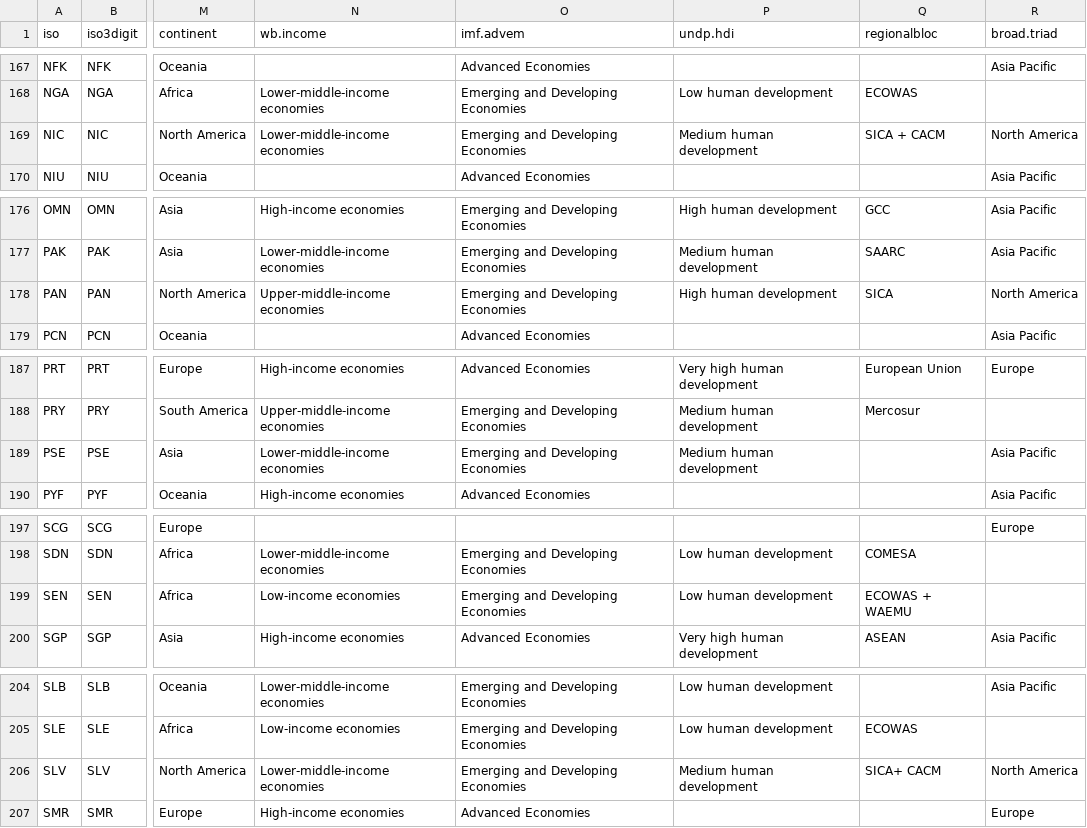
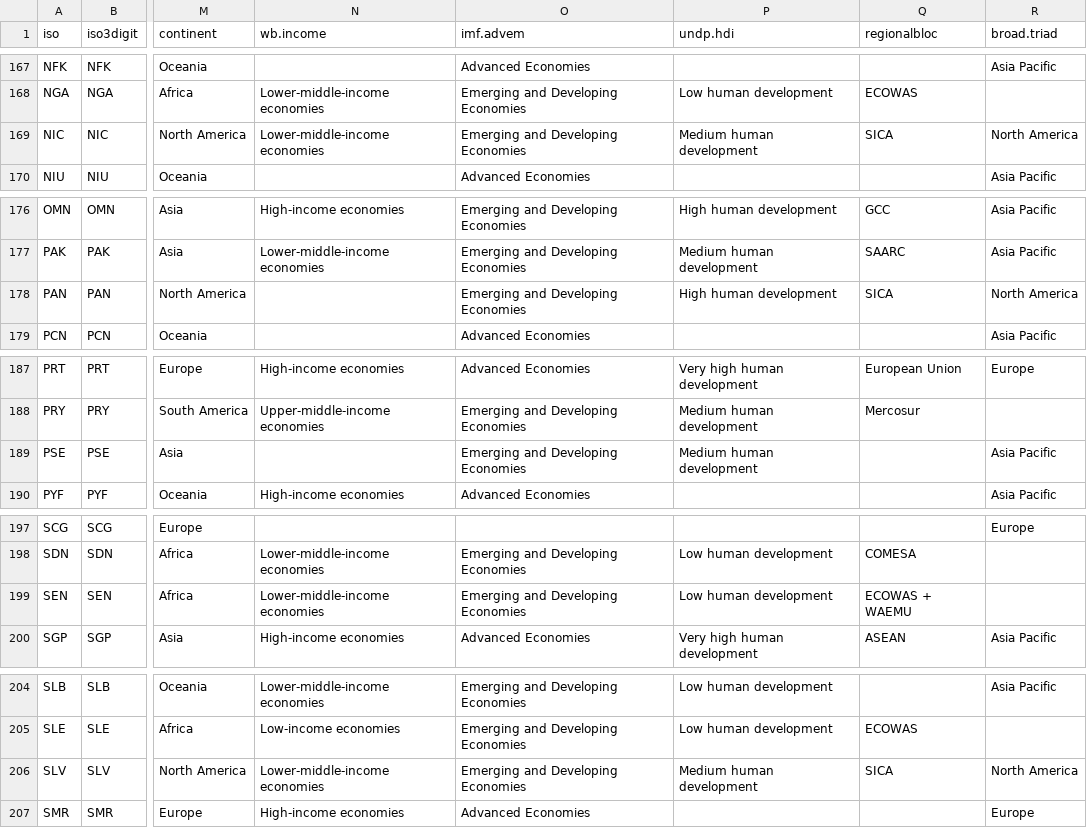
Before and after one commit to carolinebastian/matchcountry, a CSV file: inst/extdata/countrydata.csv, drawn as a sheet; only a part is shown, gaps mark what is left out; the diff covers the shown part only; the diff names each change by its address in the sheet, - before the commit and + after, or states it on an @@ line.

Commit message:
Add files via upload
"regionalbloc" column checked for changes; UK removed "European Union"
UK changed to "Other Europe" in EEA
Croatia changed to "High-income economies" in column "wb.income"
Armenia changed to "Upper-middle-income economies" in column "wb.income"
Georgia changed to "Upper-middle-income economies" in column "wb.income"
Guatemala changed to "Upper-middle-income economies" in column "wb.income"
Jordan changed to "Upper-middle-income economies" in column "wb.income"
Kosovo chnaged to "Upper-middle-income economies" in column "wb.income"
Sri Lanka changed to "Upper-middle-income economies" in column "wb.income"
Senegal changed to "Lower-middle-income economies" in column "wb.income"
Zimbabwe changed to "Lower-middle-income economies" in column "wb.income"
Comoros changed to "Low-income economies" in column "wb.income"
Yemen changed to "Low-income economies" in column "wb.income"
Syria changed to "Low-income economies" in column "wb.income"
Tajikistan changed to "Low-income economies" in column "wb.income"

```diff
--- a/inst/extdata/countrydata.csv
+++ b/inst/extdata/countrydata.csv
-Q169 (regionalbloc): SICA + CACM
+Q169 (regionalbloc): SICA
-N178 (wb.income): Upper-middle-income economies
+N178 (wb.income): (empty)
-N189 (wb.income): Lower-middle-income economies
+N189 (wb.income): (empty)
-N199 (wb.income): Low-income economies
+N199 (wb.income): Lower-middle-income economies
-Q206 (regionalbloc): SICA+ CACM
+Q206 (regionalbloc): SICA
```
Also changed, not shown: 18 edited cells elsewhere in this file.
